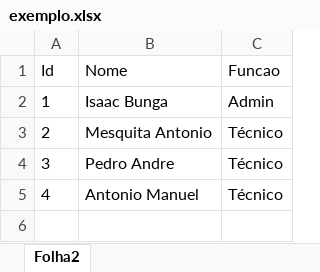
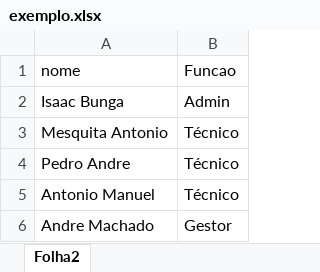
Before and after one commit to isaacisvaldo/Gest-o-Acesso-Refetorio, an Excel workbook: exemplo.xlsx, sheet Folha2, drawn as a sheet; values as stored, in another font and other column widths than the file's, no borders; charts and pictures not drawn; removed rows and columns are numbered as before the commit, all else as after; the diff names each change by its address in the sheet, - before the commit and + after, or states it on an @@ line.

Commit message:
update data

```diff
--- a/exemplo.xlsx (sheet Folha2)
+++ b/exemplo.xlsx (sheet Folha2)
-column A (Id), rows 2-5: 1 | 2 | 3 | 4
-A1: Nome
+A1: nome
+row 6: Andre Machado | Gestor
```
Also changed, not shown: 7 other files.
